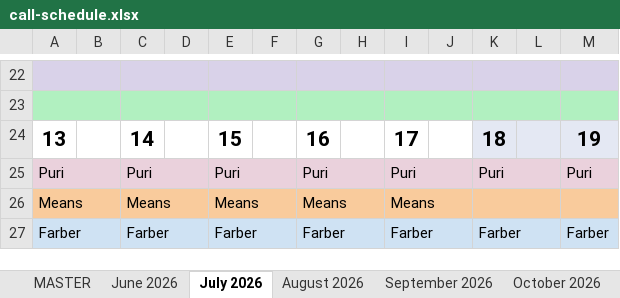
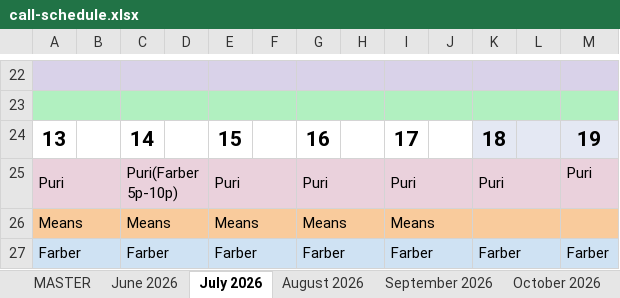
Before and after one commit to dcb271-code/child-neuro-handbook, an Excel workbook: public/pdfs/neuro-on-call/call-schedule.xlsx, sheet July 2026, drawn as a sheet; only a part is shown, gaps mark what is left out; values as stored, in another font and other column widths than the file's, no borders; the diff names each change by its address in the sheet, - before the commit and + after, or states it on an @@ line.

```diff
--- a/public/pdfs/neuro-on-call/call-schedule.xlsx (sheet July 2026)
+++ b/public/pdfs/neuro-on-call/call-schedule.xlsx (sheet July 2026)
-C25: Puri
+C25: Puri(Farber 5p-10p)
```
Also changed, not shown: sheet June 2026.
